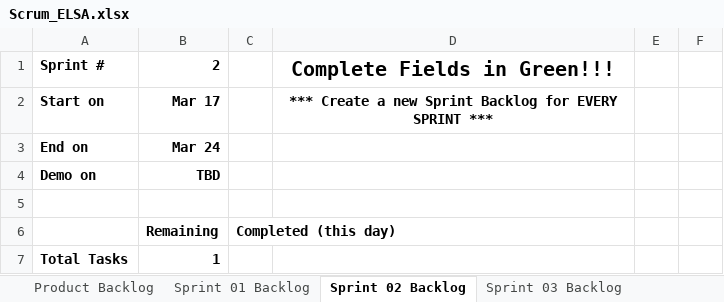
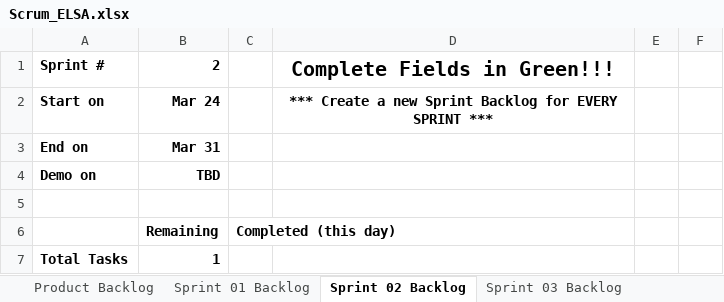
Before and after one commit to Ahmed-Malabi/Advanced-Computer-Science, an Excel workbook: elsa/Scrum_ELSA.xlsx, sheet Sprint 02 Backlog, drawn as a sheet; only a part is shown; values as stored, in another font and other column widths than the file's, no borders; charts and pictures not drawn; the diff names each change by its address in the sheet, - before the commit and + after, or states it on an @@ line.

```diff
--- a/elsa/Scrum_ELSA.xlsx (sheet Sprint 02 Backlog)
+++ b/elsa/Scrum_ELSA.xlsx (sheet Sprint 02 Backlog)
-B2: Mar 17
+B2: Mar 24
-B3: Mar 24
+B3: Mar 31
```
Also changed, not shown: sheet Sprint 01 Backlog, sheet Product Backlog, sheet Sprint 05 Backlog, sheet Sprint 03 Backlog, sheet Sprint 04 Backlog, charts or pictures.
